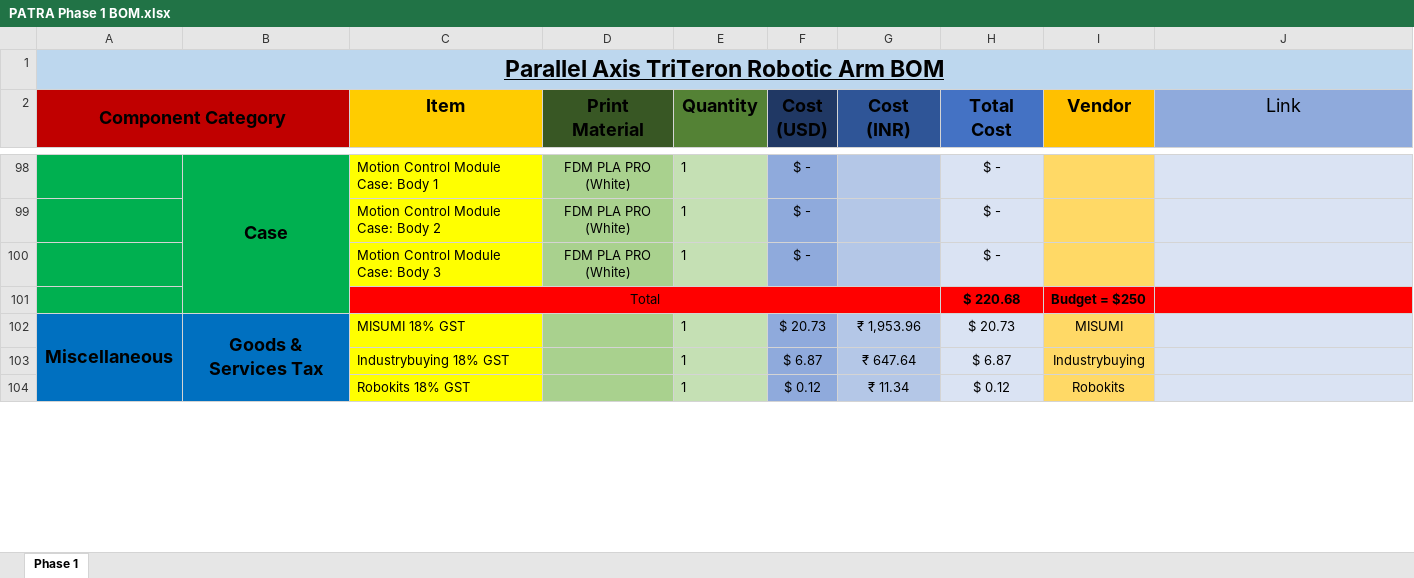
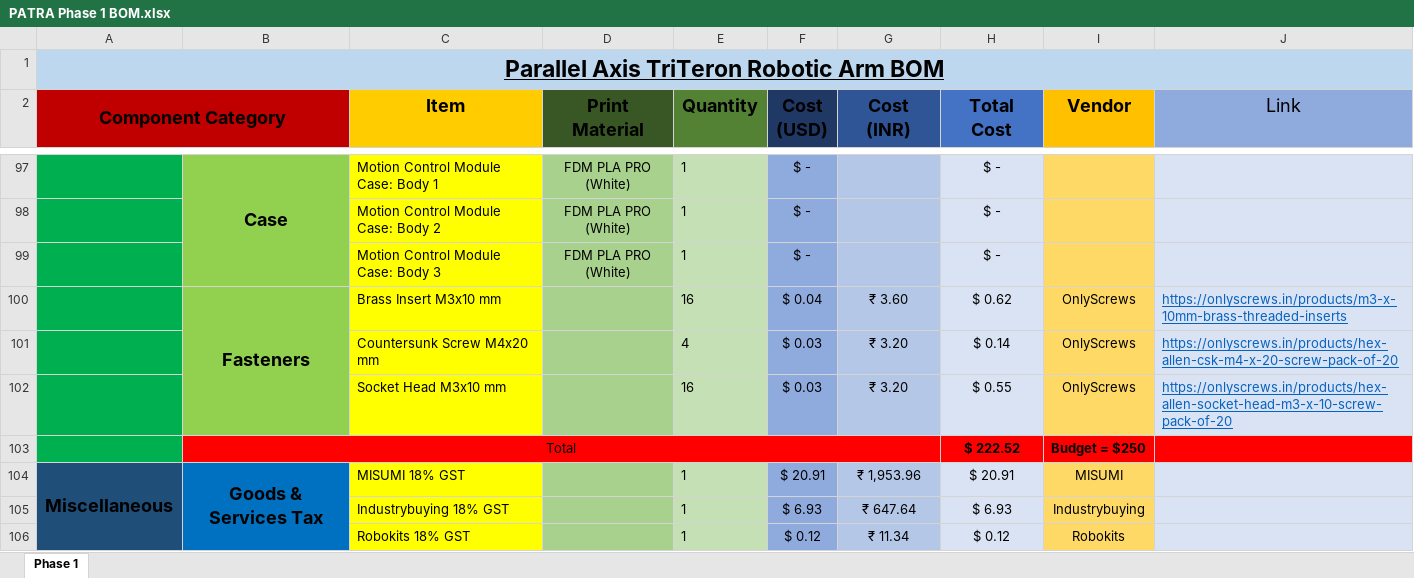
Before and after one commit to SunritHazra/PATRA-Parallel-Axis-TriTeron-Robotic-Arm, an Excel workbook: Phase_1/BOM/PATRA Phase 1 BOM.xlsx, sheet Phase 1, drawn as a sheet; only a part is shown, gaps mark what is left out; values as stored, in another font and other column widths than the file's, no borders; removed rows and columns are numbered as before the commit, all else as after; the diff covers the shown part only; the diff names each change by its address in the sheet, - before the commit and + after, or states it on an @@ line.

```diff
--- a/Phase_1/BOM/PATRA Phase 1 BOM.xlsx (sheet Phase 1)
+++ b/Phase_1/BOM/PATRA Phase 1 BOM.xlsx (sheet Phase 1)
-B97:B99 fill: #00B050
+B97:B99 fill: #92D050
-row 101:  |  | Total |  |  |  |  | $ 220.68 | Budget = $250
+row 100:  | Fasteners | Brass Insert M3x10 mm |  | 16 | $ 0.04 | ₹ 3.60 | $ 0.62 | OnlyScrews | https://onlyscrews.in/products/m3-x-10mm-brass-threaded-inserts
@@ row 96 moved to row 101: Countersunk Screw M4x20 mm @@
+row 102:  |  | Socket Head M3x10 mm |  | 16 | $ 0.03 | ₹ 3.20 | $ 0.55 | OnlyScrews | https://onlyscrews.in/products/hex-allen-socket-head-m3-x-10-screw-pack-of-20
+row 103:  | Total |  |  |  |  |  | $ 222.52 | Budget = $250
-A104:A106 fill: #0070C0
+A104:A106 fill: #1F4E79
-F104 (Cost (USD)): $ 20.73
+F104 (Cost (USD)): $ 20.91
-H104 (Total Cost): $ 20.73
+H104 (Total Cost): $ 20.91
-F105 (Cost (USD)): $ 6.87
+F105 (Cost (USD)): $ 6.93
-H105 (Total Cost): $ 6.87
+H105 (Total Cost): $ 6.93
```
Also changed, not shown: 5 added rows, 6 removed rows, 67 edited cells, cell formats and merged cells elsewhere in this sheet, formulas that keep their value, 1 other file.
